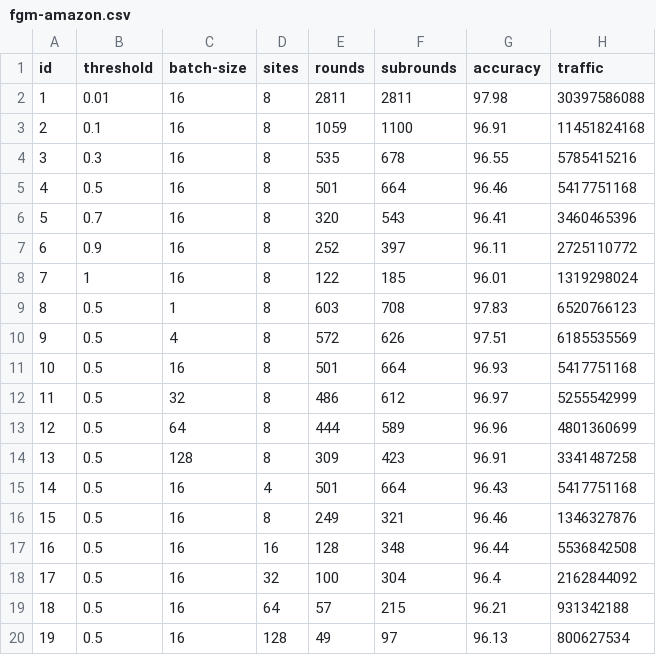
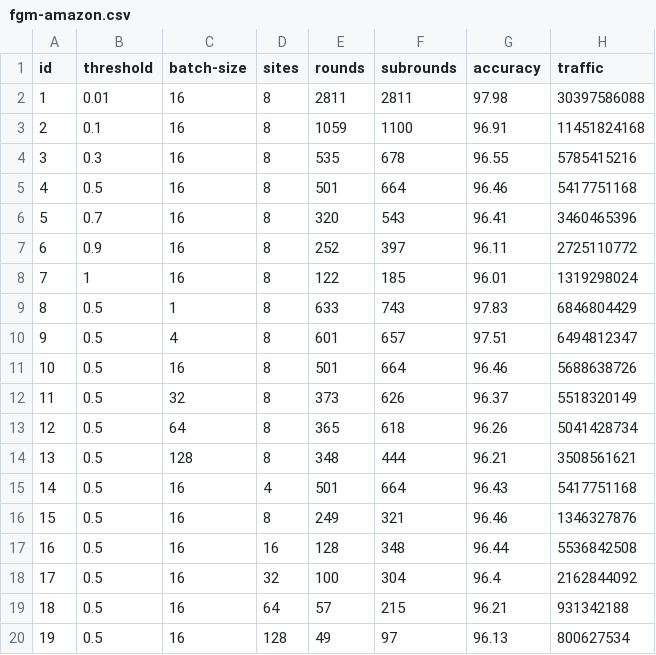
Before and after one commit to ibalampanis/distributed-training-of-recurrent-neural-networks-by-fgm-protocol, a CSV file: results/fgm-amazon.csv, drawn as a sheet; the diff names each change by its address in the sheet, - before the commit and + after, or states it on an @@ line.

```diff
--- a/results/fgm-amazon.csv
+++ b/results/fgm-amazon.csv
-E9 (rounds): 603
+E9 (rounds): 633
-F9 (subrounds): 708
+F9 (subrounds): 743
-H9 (traffic): 6520766123
+H9 (traffic): 6846804429
-E10 (rounds): 572
+E10 (rounds): 601
-F10 (subrounds): 626
+F10 (subrounds): 657
-H10 (traffic): 6185535569
+H10 (traffic): 6494812347
-G11 (accuracy): 96.93
+G11 (accuracy): 96.46
-H11 (traffic): 5417751168
+H11 (traffic): 5688638726
-E12 (rounds): 486
+E12 (rounds): 373
-F12 (subrounds): 612
+F12 (subrounds): 626
-G12 (accuracy): 96.97
+G12 (accuracy): 96.37
-H12 (traffic): 5255542999
+H12 (traffic): 5518320149
-E13 (rounds): 444
+E13 (rounds): 365
-F13 (subrounds): 589
+F13 (subrounds): 618
-G13 (accuracy): 96.96
+G13 (accuracy): 96.26
-H13 (traffic): 4801360699
+H13 (traffic): 5041428734
-E14 (rounds): 309
+E14 (rounds): 348
-F14 (subrounds): 423
+F14 (subrounds): 444
-G14 (accuracy): 96.91
+G14 (accuracy): 96.21
-H14 (traffic): 3341487258
+H14 (traffic): 3508561621
```
Also changed, not shown: results/gm-amazon.csv, 1 other file.
